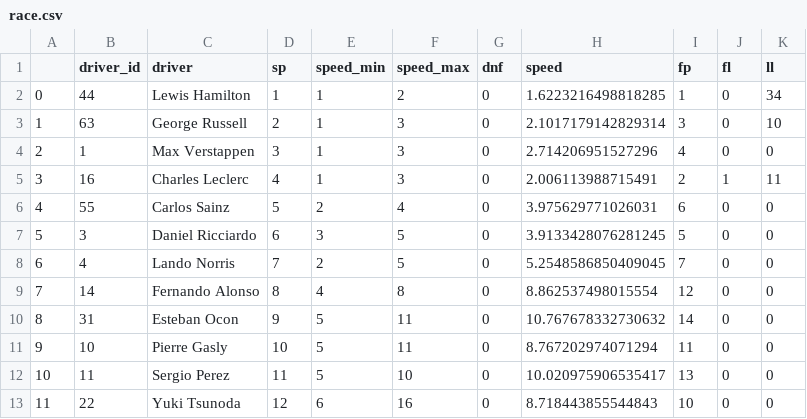
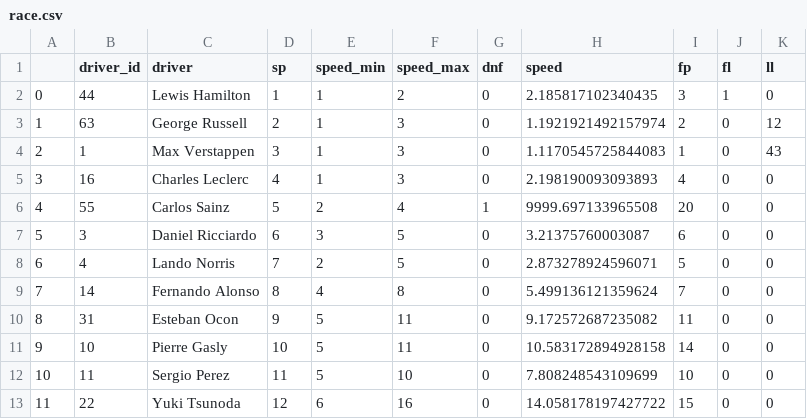
Before and after one commit to kkeeling/lottery, a CSV file: django/lottery/data/race.csv, drawn as a sheet; only a part is shown; the diff covers the shown part only.

```diff
--- a/django/lottery/data/race.csv
+++ b/django/lottery/data/race.csv
@@ -1,13 +1,13 @@
 ,driver_id,driver,sp,speed_min,speed_max,dnf,speed,fp,fl,ll
-0,44,Lewis Hamilton,1,1,2,0,1.6223216498818285,1,0,34
-1,63,George Russell,2,1,3,0,2.1017179142829314,3,0,10
-2,1,Max Verstappen,3,1,3,0,2.714206951527296,4,0,0
-3,16,Charles Leclerc,4,1,3,0,2.006113988715491,2,1,11
-4,55,Carlos Sainz,5,2,4,0,3.975629771026031,6,0,0
-5,3,Daniel Ricciardo,6,3,5,0,3.9133428076281245,5,0,0
-6,4,Lando Norris,7,2,5,0,5.2548586850409045,7,0,0
-7,14,Fernando Alonso,8,4,8,0,8.862537498015554,12,0,0
-8,31,Esteban Ocon,9,5,11,0,10.767678332730632,14,0,0
-9,10,Pierre Gasly,10,5,11,0,8.767202974071294,11,0,0
-10,11,Sergio Perez,11,5,10,0,10.020975906535417,13,0,0
-11,22,Yuki Tsunoda,12,6,16,0,8.718443855544843,10,0,0
+0,44,Lewis Hamilton,1,1,2,0,2.185817102340435,3,1,0
+1,63,George Russell,2,1,3,0,1.1921921492157974,2,0,12
+2,1,Max Verstappen,3,1,3,0,1.1170545725844083,1,0,43
+3,16,Charles Leclerc,4,1,3,0,2.198190093093893,4,0,0
+4,55,Carlos Sainz,5,2,4,1,9999.697133965508,20,0,0
+5,3,Daniel Ricciardo,6,3,5,0,3.21375760003087,6,0,0
+6,4,Lando Norris,7,2,5,0,2.873278924596071,5,0,0
+7,14,Fernando Alonso,8,4,8,0,5.499136121359624,7,0,0
+8,31,Esteban Ocon,9,5,11,0,9.172572687235082,11,0,0
+9,10,Pierre Gasly,10,5,11,0,10.583172894928158,14,0,0
+10,11,Sergio Perez,11,5,10,0,7.808248543109699,10,0,0
+11,22,Yuki Tsunoda,12,6,16,0,14.058178197427722,15,0,0
```
Also changed, not shown: 17 edited cells elsewhere in this file, 2 other files.
